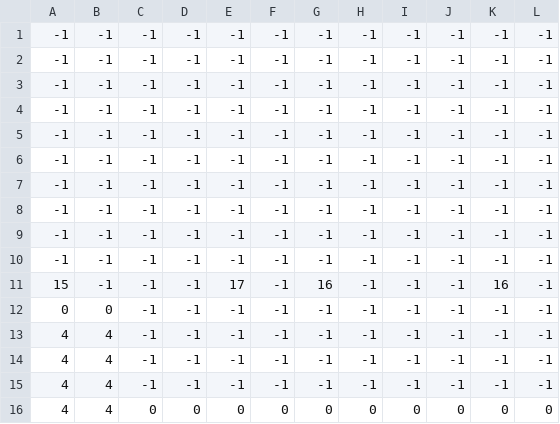
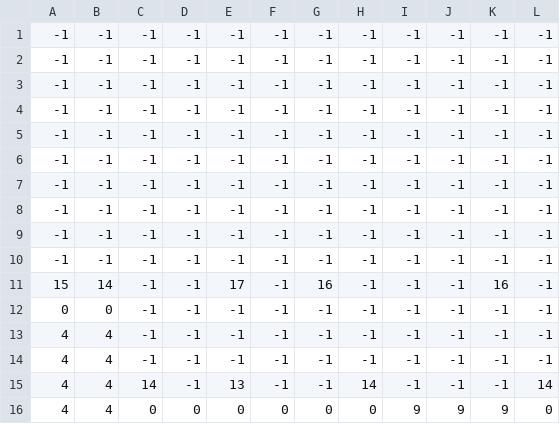
Before and after one commit to Boudy2002/roboTourney_principal, a CSV file: Assets/Map/level0_data.csv, drawn as a sheet; only a part is shown; the diff names each change by its address in the sheet, - before the commit and + after, or states it on an @@ line.

```diff
--- a/Assets/Map/level0_data.csv
+++ b/Assets/Map/level0_data.csv
-B11: -1
+B11: 14
-C15: -1
+C15: 14
-E15: -1
+E15: 13
-H15: -1
+H15: 14
-L15: -1
+L15: 14
-I16: 0
+I16: 9
-J16: 0
+J16: 9
-K16: 0
+K16: 9
```
Also changed, not shown: 3 other files.
